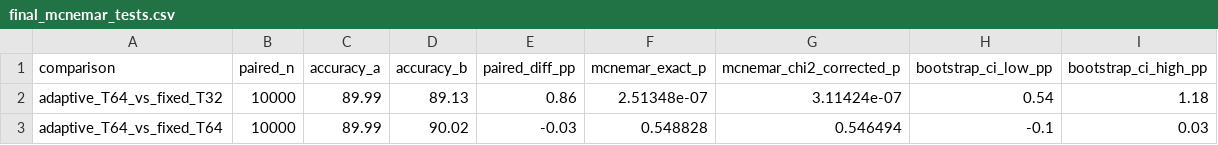
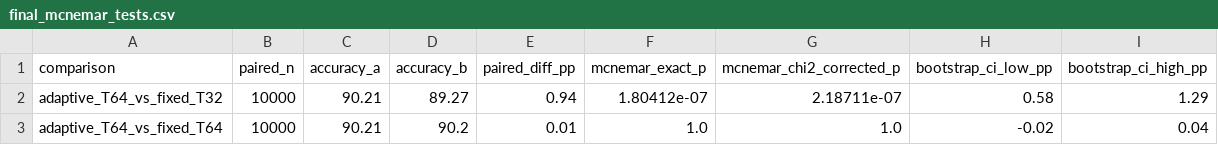
Before and after one commit to hadbierox196/SNN-Pareto, a CSV file: results/final_mcnemar_tests.csv, drawn as a sheet.

```diff
--- a/results/final_mcnemar_tests.csv
+++ b/results/final_mcnemar_tests.csv
@@ -1,3 +1,3 @@
 comparison,paired_n,accuracy_a,accuracy_b,paired_diff_pp,mcnemar_exact_p,mcnemar_chi2_corrected_p,bootstrap_ci_low_pp,bootstrap_ci_high_pp
-adaptive_T64_vs_fixed_T32,10000,89.99,89.13,0.86,2.51348e-07,3.11424e-07,0.54,1.18
-adaptive_T64_vs_fixed_T64,10000,89.99,90.02,-0.03,0.548828,0.546494,-0.1,0.03
+adaptive_T64_vs_fixed_T32,10000,90.21,89.27,0.94,1.80412e-07,2.18711e-07,0.58,1.29
+adaptive_T64_vs_fixed_T64,10000,90.21,90.2,0.01,1.0,1.0,-0.02,0.04
```
Also changed, not shown: results/final_test_summary_revised.csv, results/master_results_table.csv, 6 other files.
